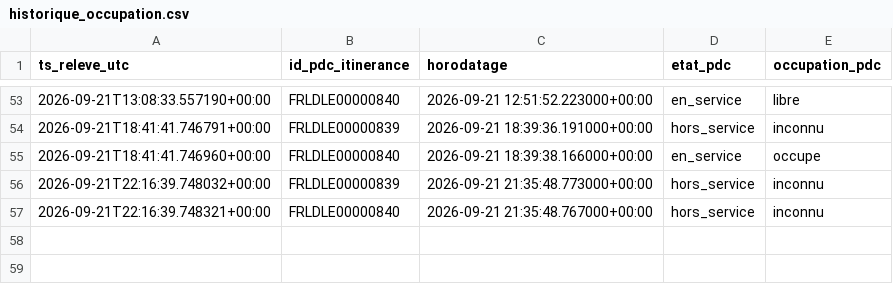
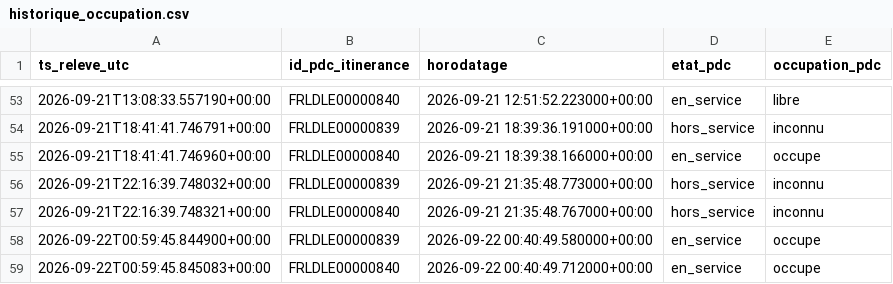
Before and after one commit to thi-cros/irve-lidl-occupation, a CSV file: historique_occupation.csv, drawn as a sheet; only a part is shown, gaps mark what is left out; the diff names each change by its address in the sheet, - before the commit and + after, or states it on an @@ line.

```diff
--- a/historique_occupation.csv
+++ b/historique_occupation.csv
+row 58: 2026-09-22T00:59:45.844900+00:00 | FRLDLE00000839 | 2026-09-22 00:40:49.580000+00:00 | en_service | occupe
+row 59: 2026-09-22T00:59:45.845083+00:00 | FRLDLE00000840 | 2026-09-22 00:40:49.712000+00:00 | en_service | occupe
```
